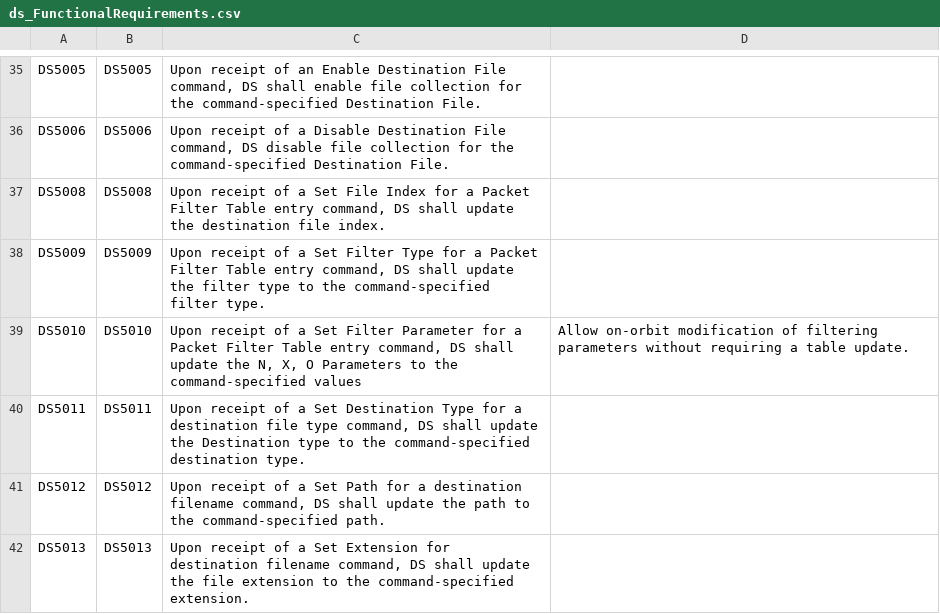
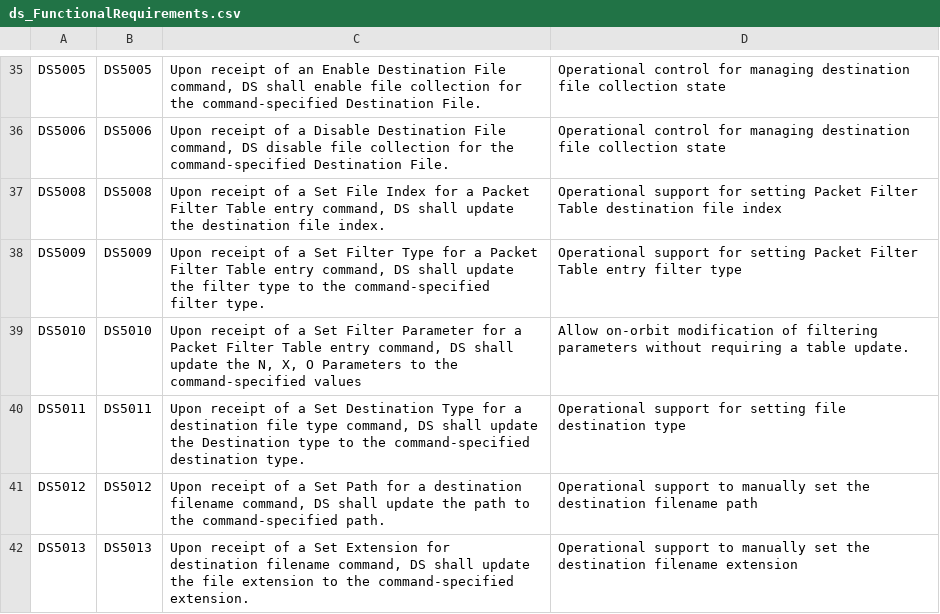
Before and after one commit to nasa/DS, a CSV file: docs/ds_FunctionalRequirements.csv, drawn as a sheet; only a part is shown, gaps mark what is left out; the diff covers the shown part only; the diff names each change by its address in the sheet, - before the commit and + after, or states it on an @@ line.

```diff
--- a/docs/ds_FunctionalRequirements.csv
+++ b/docs/ds_FunctionalRequirements.csv
-D35:D36: (empty)
+D35:D36: Operational control for managing destination file collection state
-D37: (empty)
+D37: Operational support for setting Packet Filter Table destination file index
-D38: (empty)
+D38: Operational support for setting Packet Filter Table entry filter type
-D40: (empty)
+D40: Operational support for setting file destination type
-D41: (empty)
+D41: Operational support to manually set the destination filename path
-D42: (empty)
+D42: Operational support to manually set the destination filename extension
```
Also changed, not shown: 31 edited cells elsewhere in this file.
